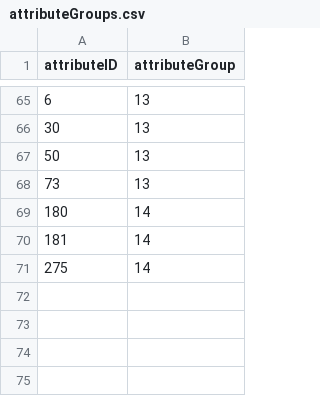
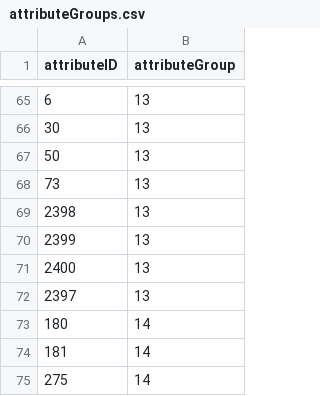
Before and after one commit to wyrlwind/EveHQ, a CSV file: EveHQ.CacheCreator/Resources/attributeGroups.csv, drawn as a sheet; only a part is shown, gaps mark what is left out.

Commit message:
Super carrier projector duration attribute

```diff
--- a/EveHQ.CacheCreator/Resources/attributeGroups.csv
+++ b/EveHQ.CacheCreator/Resources/attributeGroups.csv
@@ -68,2 +68,6 @@ attributeID,attributeGroup
 73,13
+2398,13
+2399,13
+2400,13
+2397,13
 180,14
```
Also changed, not shown: 3 other files.
